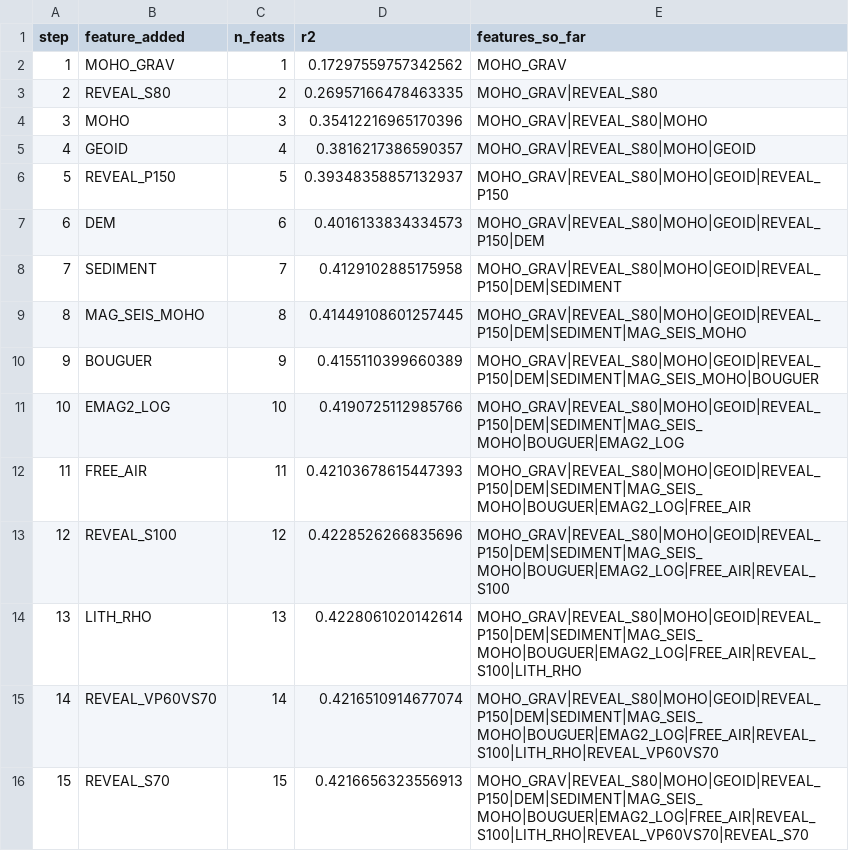
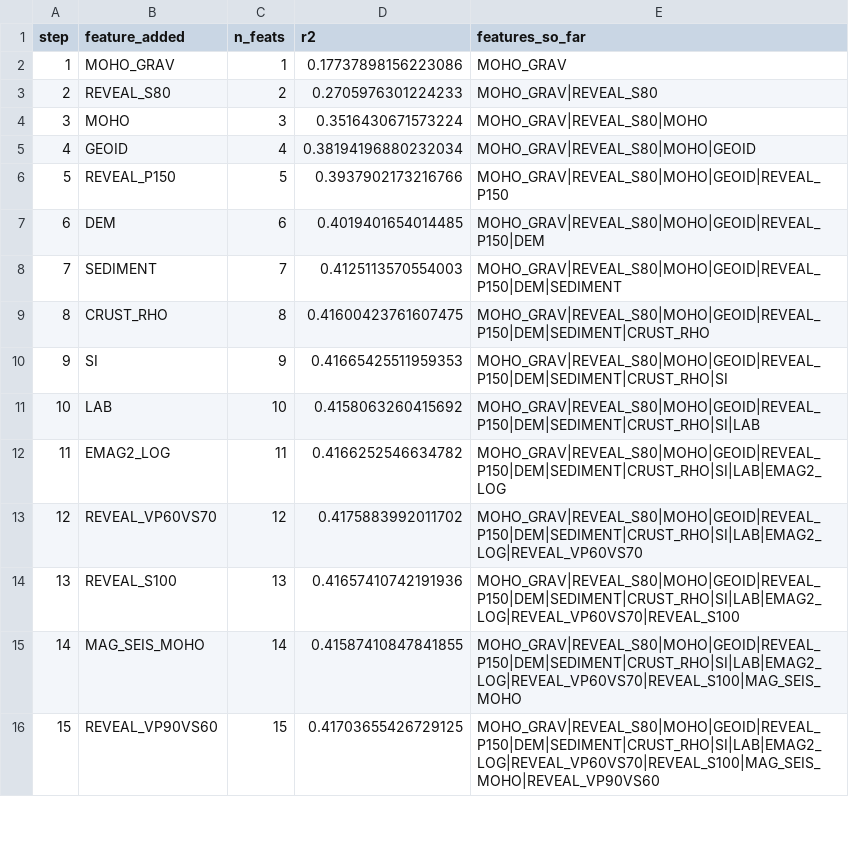
Before and after one commit to TobbeTripitaka/Aq2, a CSV file: output/sweeps/qrf_greedy_forward.csv, drawn as a sheet; only a part is shown; the diff covers the shown part only.

```diff
--- a/output/sweeps/qrf_greedy_forward.csv
+++ b/output/sweeps/qrf_greedy_forward.csv
@@ -1,16 +1,16 @@
 step,feature_added,n_feats,r2,features_so_far
-1,MOHO_GRAV,1,0.17297559757342562,MOHO_GRAV
-2,REVEAL_S80,2,0.26957166478463335,MOHO_GRAV|REVEAL_S80
-3,MOHO,3,0.35412216965170396,MOHO_GRAV|REVEAL_S80|MOHO
-4,GEOID,4,0.3816217386590357,MOHO_GRAV|REVEAL_S80|MOHO|GEOID
-5,REVEAL_P150,5,0.39348358857132937,MOHO_GRAV|REVEAL_S80|MOHO|GEOID|REVEAL_P150
-6,DEM,6,0.4016133834334573,MOHO_GRAV|REVEAL_S80|MOHO|GEOID|REVEAL_P150|DEM
-7,SEDIMENT,7,0.4129102885175958,MOHO_GRAV|REVEAL_S80|MOHO|GEOID|REVEAL_P150|DEM|SEDIMENT
-8,MAG_SEIS_MOHO,8,0.41449108601257445,MOHO_GRAV|REVEAL_S80|MOHO|GEOID|REVEAL_P150|DEM|SEDIMENT|MAG_SEIS_MOHO
-9,BOUGUER,9,0.4155110399660389,MOHO_GRAV|REVEAL_S80|MOHO|GEOID|REVEAL_P150|DEM|SEDIMENT|MAG_SEIS_MOHO|BOUGUER
-10,EMAG2_LOG,10,0.4190725112985766,MOHO_GRAV|REVEAL_S80|MOHO|GEOID|REVEAL_P150|DEM|SEDIMENT|MAG_SEIS_MOHO|BOUGUER|EMAG2_LOG
-11,FREE_AIR,11,0.42103678615447393,MOHO_GRAV|REVEAL_S80|MOHO|GEOID|REVEAL_P150|DEM|SEDIMENT|MAG_SEIS_MOHO|BOUGUER|EMAG2_LOG|FREE_AIR
-12,REVEAL_S100,12,0.4228526266835696,MOHO_GRAV|REVEAL_S80|MOHO|GEOID|REVEAL_P150|DEM|SEDIMENT|MAG_SEIS_MOHO|BOUGUER|EMAG2_LOG|FREE_AIR|REVEAL_S100
-13,LITH_RHO,13,0.4228061020142614,MOHO_GRAV|REVEAL_S80|MOHO|GEOID|REVEAL_P150|DEM|SEDIMENT|MAG_SEIS_MOHO|BOUGUER|EMAG2_LOG|FREE_AIR|REVEAL_S100|LITH_RHO
-14,REVEAL_VP60VS70,14,0.4216510914677074,MOHO_GRAV|REVEAL_S80|MOHO|GEOID|REVEAL_P150|DEM|SEDIMENT|MAG_SEIS_MOHO|BOUGUER|EMAG2_LOG|FREE_AIR|REVEAL_S100|LITH_RHO|REVEAL_VP60VS70
-15,REVEAL_S70,15,0.4216656323556913,MOHO_GRAV|REVEAL_S80|MOHO|GEOID|REVEAL_P150|DEM|SEDIMENT|MAG_SEIS_MOHO|BOUGUER|EMAG2_LOG|FREE_AIR|REVEAL_S100|LITH_RHO|REVEAL_VP60VS70|REVEAL_S70
+1,MOHO_GRAV,1,0.17737898156223086,MOHO_GRAV
+2,REVEAL_S80,2,0.2705976301224233,MOHO_GRAV|REVEAL_S80
+3,MOHO,3,0.3516430671573224,MOHO_GRAV|REVEAL_S80|MOHO
+4,GEOID,4,0.38194196880232034,MOHO_GRAV|REVEAL_S80|MOHO|GEOID
+5,REVEAL_P150,5,0.3937902173216766,MOHO_GRAV|REVEAL_S80|MOHO|GEOID|REVEAL_P150
+6,DEM,6,0.4019401654014485,MOHO_GRAV|REVEAL_S80|MOHO|GEOID|REVEAL_P150|DEM
+7,SEDIMENT,7,0.4125113570554003,MOHO_GRAV|REVEAL_S80|MOHO|GEOID|REVEAL_P150|DEM|SEDIMENT
+8,CRUST_RHO,8,0.41600423761607475,MOHO_GRAV|REVEAL_S80|MOHO|GEOID|REVEAL_P150|DEM|SEDIMENT|CRUST_RHO
+9,SI,9,0.41665425511959353,MOHO_GRAV|REVEAL_S80|MOHO|GEOID|REVEAL_P150|DEM|SEDIMENT|CRUST_RHO|SI
+10,LAB,10,0.4158063260415692,MOHO_GRAV|REVEAL_S80|MOHO|GEOID|REVEAL_P150|DEM|SEDIMENT|CRUST_RHO|SI|LAB
+11,EMAG2_LOG,11,0.4166252546634782,MOHO_GRAV|REVEAL_S80|MOHO|GEOID|REVEAL_P150|DEM|SEDIMENT|CRUST_RHO|SI|LAB|EMAG2_LOG
+12,REVEAL_VP60VS70,12,0.4175883992011702,MOHO_GRAV|REVEAL_S80|MOHO|GEOID|REVEAL_P150|DEM|SEDIMENT|CRUST_RHO|SI|LAB|EMAG2_LOG|REVEAL_VP60VS70
+13,REVEAL_S100,13,0.41657410742191936,MOHO_GRAV|REVEAL_S80|MOHO|GEOID|REVEAL_P150|DEM|SEDIMENT|CRUST_RHO|SI|LAB|EMAG2_LOG|REVEAL_VP60VS70|REVEAL_S100
+14,MAG_SEIS_MOHO,14,0.41587410847841855,MOHO_GRAV|REVEAL_S80|MOHO|GEOID|REVEAL_P150|DEM|SEDIMENT|CRUST_RHO|SI|LAB|EMAG2_LOG|REVEAL_VP60VS70|REVEAL_S100|MAG_SEIS_MOHO
+15,REVEAL_VP90VS60,15,0.41703655426729125,MOHO_GRAV|REVEAL_S80|MOHO|GEOID|REVEAL_P150|DEM|SEDIMENT|CRUST_RHO|SI|LAB|EMAG2_LOG|REVEAL_VP60VS70|REVEAL_S100|MAG_SEIS_MOHO|REVEAL_VP90VS60
```
Also changed, not shown: 20 edited cells elsewhere in this file, 3 other files.
